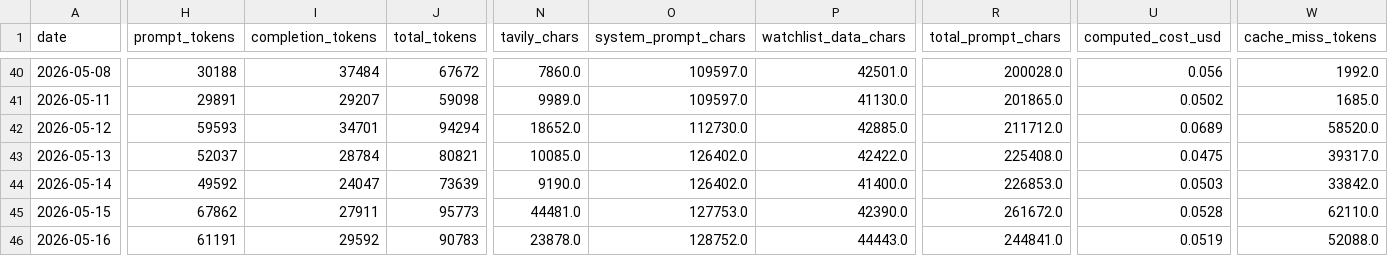
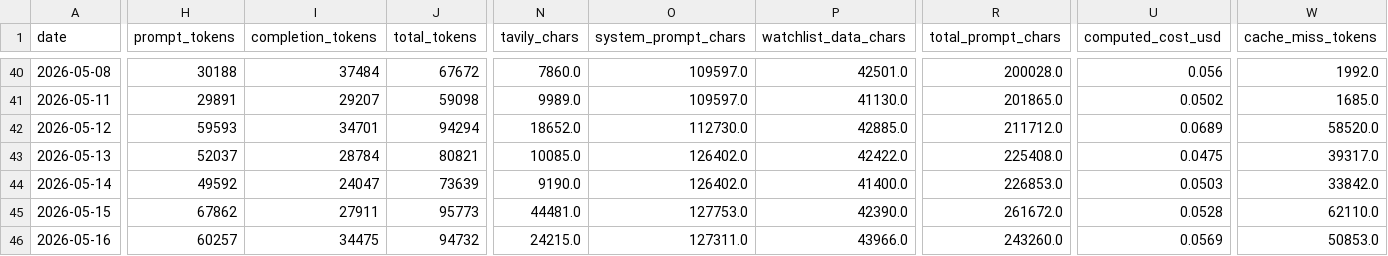
Before and after one commit to marcuslai1/market-dashboard, a CSV file: data/pipeline_stats.csv, drawn as a sheet; only a part is shown, gaps mark what is left out; the diff covers the shown part only; the diff names each change by its address in the sheet, - before the commit and + after, or states it on an @@ line.

```diff
--- a/data/pipeline_stats.csv
+++ b/data/pipeline_stats.csv
-H46 (prompt_tokens): 61191
+H46 (prompt_tokens): 60257
-I46 (completion_tokens): 29592
+I46 (completion_tokens): 34475
-J46 (total_tokens): 90783
+J46 (total_tokens): 94732
-N46 (tavily_chars): 23878.0
+N46 (tavily_chars): 24215.0
-O46 (system_prompt_chars): 128752.0
+O46 (system_prompt_chars): 127311.0
-P46 (watchlist_data_chars): 44443.0
+P46 (watchlist_data_chars): 43966.0
-R46 (total_prompt_chars): 244841.0
+R46 (total_prompt_chars): 243260.0
-U46 (computed_cost_usd): 0.0519
+U46 (computed_cost_usd): 0.0569
-W46 (cache_miss_tokens): 52088.0
+W46 (cache_miss_tokens): 50853.0
```
Also changed, not shown: 5 edited cells elsewhere in this file, data/claude_analysis.csv, 1 other file.
